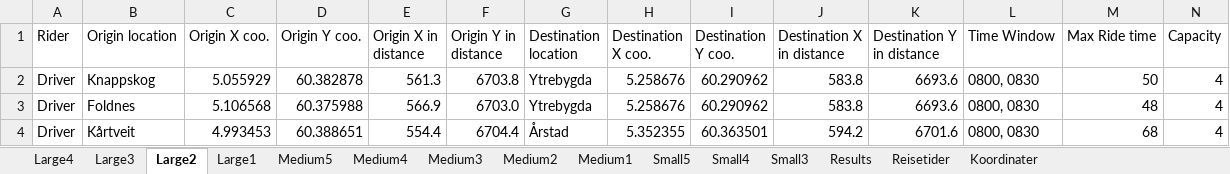
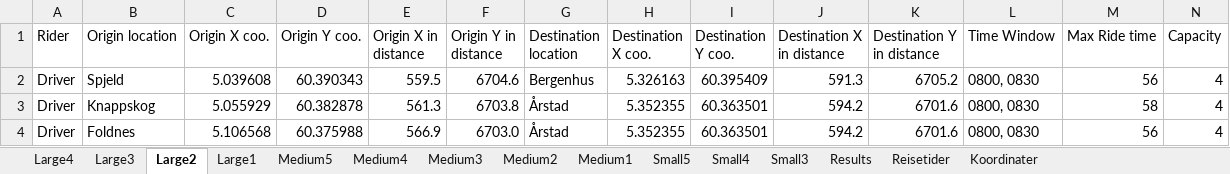
Before and after one commit to tonyyang1998/samkjoring2022, an Excel workbook: Large Instances/Large4.xlsx, sheet Large2, drawn as a sheet; only a part is shown; values as stored, in another font and other column widths than the file's, no cell formats; the diff covers the shown part only; the diff names each change by its address in the sheet, - before the commit and + after, or states it on an @@ line.

```diff
--- a/Large Instances/Large4.xlsx (sheet Large2)
+++ b/Large Instances/Large4.xlsx (sheet Large2)
-B2 (Origin location): Knappskog
+B2 (Origin location): Spjeld
-C2 (Origin X coo.): 5.055929
+C2 (Origin X coo.): 5.039608
-D2 (Origin Y coo.): 60.382878
+D2 (Origin Y coo.): 60.390343
-E2 (Origin X in distance): 561.3
+E2 (Origin X in distance): 559.5
-F2 (Origin Y in distance): 6703.8
+F2 (Origin Y in distance): 6704.6
-G2 (Destination location): Ytrebygda
+G2 (Destination location): Bergenhus
-H2 (Destination X coo.): 5.258676
+H2 (Destination X coo.): 5.326163
-I2 (Destination Y coo.): 60.290962
+I2 (Destination Y coo.): 60.395409
-J2 (Destination X in distance): 583.8
+J2 (Destination X in distance): 591.3
-K2 (Destination Y in distance): 6693.6
+K2 (Destination Y in distance): 6705.2
-M2 (Max Ride time): 50
+M2 (Max Ride time): 56
-B3 (Origin location): Foldnes
+B3 (Origin location): Knappskog
-C3 (Origin X coo.): 5.106568
+C3 (Origin X coo.): 5.055929
-D3 (Origin Y coo.): 60.375988
+D3 (Origin Y coo.): 60.382878
-E3 (Origin X in distance): 566.9
+E3 (Origin X in distance): 561.3
-F3 (Origin Y in distance): 6703.0
+F3 (Origin Y in distance): 6703.8
-G3 (Destination location): Ytrebygda
+G3 (Destination location): Årstad
-H3 (Destination X coo.): 5.258676
+H3 (Destination X coo.): 5.352355
-I3 (Destination Y coo.): 60.290962
+I3 (Destination Y coo.): 60.363501
-J3 (Destination X in distance): 583.8
+J3 (Destination X in distance): 594.2
-K3 (Destination Y in distance): 6693.6
+K3 (Destination Y in distance): 6701.6
-M3 (Max Ride time): 48
+M3 (Max Ride time): 58
-B4 (Origin location): Kårtveit
+B4 (Origin location): Foldnes
-C4 (Origin X coo.): 4.993453
+C4 (Origin X coo.): 5.106568
-D4 (Origin Y coo.): 60.388651
+D4 (Origin Y coo.): 60.375988
-E4 (Origin X in distance): 554.4
+E4 (Origin X in distance): 566.9
-F4 (Origin Y in distance): 6704.4
+F4 (Origin Y in distance): 6703.0
-M4 (Max Ride time): 68
+M4 (Max Ride time): 56
```
Also changed, not shown: 8 added rows, 8 removed rows and 295 edited cells elsewhere in this sheet, sheet Large4, sheet Large3, sheet Medium5, sheet Large1, sheet Medium3, sheet Medium2, 5 more sheets, cell formats, formulas that keep their value, Medium Instances/Medium2.xlsx, Medium Instances/Medium5.xlsx, 20 other files.
